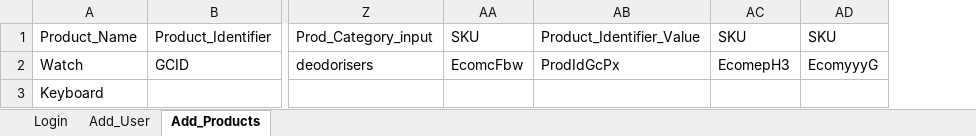
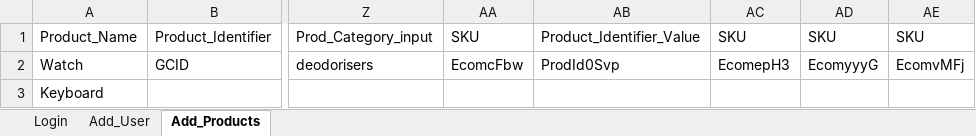
Before and after one commit to franci876/Ecom-Wizard, an Excel workbook: src/TestData.xlsx, sheet Add_Products, drawn as a sheet; only a part is shown, gaps mark what is left out; values as stored, in another font and other column widths than the file's, no borders; the diff names each change by its address in the sheet, - before the commit and + after, or states it on an @@ line.

```diff
--- a/src/TestData.xlsx (sheet Add_Products)
+++ b/src/TestData.xlsx (sheet Add_Products)
+column AE (SKU), row 2: EcomvMFj
-AB2 (Product_Identifier_Value): ProdIdGcPx
+AB2 (Product_Identifier_Value): ProdId0Svp
```
Also changed, not shown: src/TestDataH.xlsx, 10 other files.
